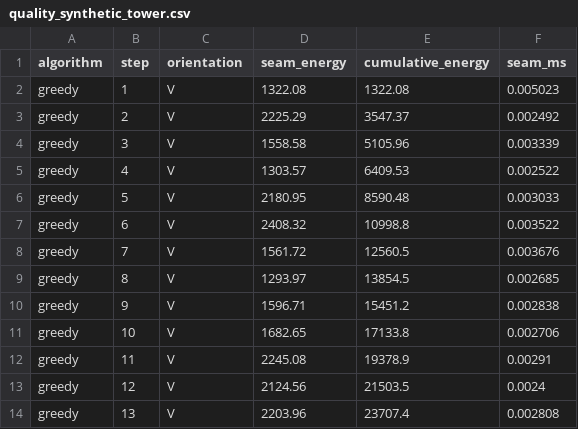
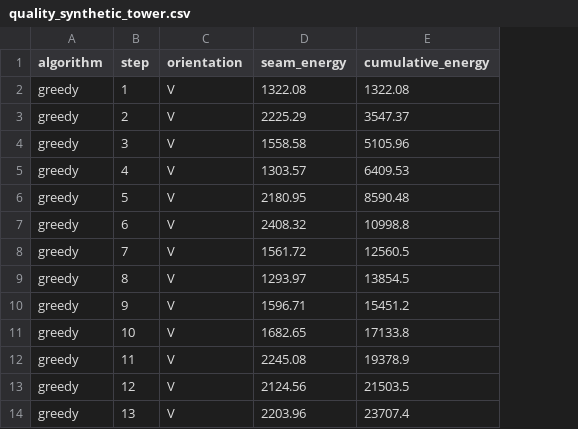
Before and after one commit to aryanisran/Seam-Carving, a CSV file: results/greedy_vs_dp/quality_synthetic_tower.csv, drawn as a sheet; only a part is shown; the diff names each change by its address in the sheet, - before the commit and + after, or states it on an @@ line.

```diff
--- a/results/greedy_vs_dp/quality_synthetic_tower.csv
+++ b/results/greedy_vs_dp/quality_synthetic_tower.csv
-column F (seam_ms), rows 2-14: 0.005023 | 0.002492 | 0.003339 | 0.002522 | 0.003033 | 0.003522 | 0.003676 | 0.002685 | 0.002838 | 0.002706 | 0.00291 | 0.0024 | 0.002808
```
Also changed, not shown: results/greedy_vs_dp/quality_image.csv, 9 other files.
